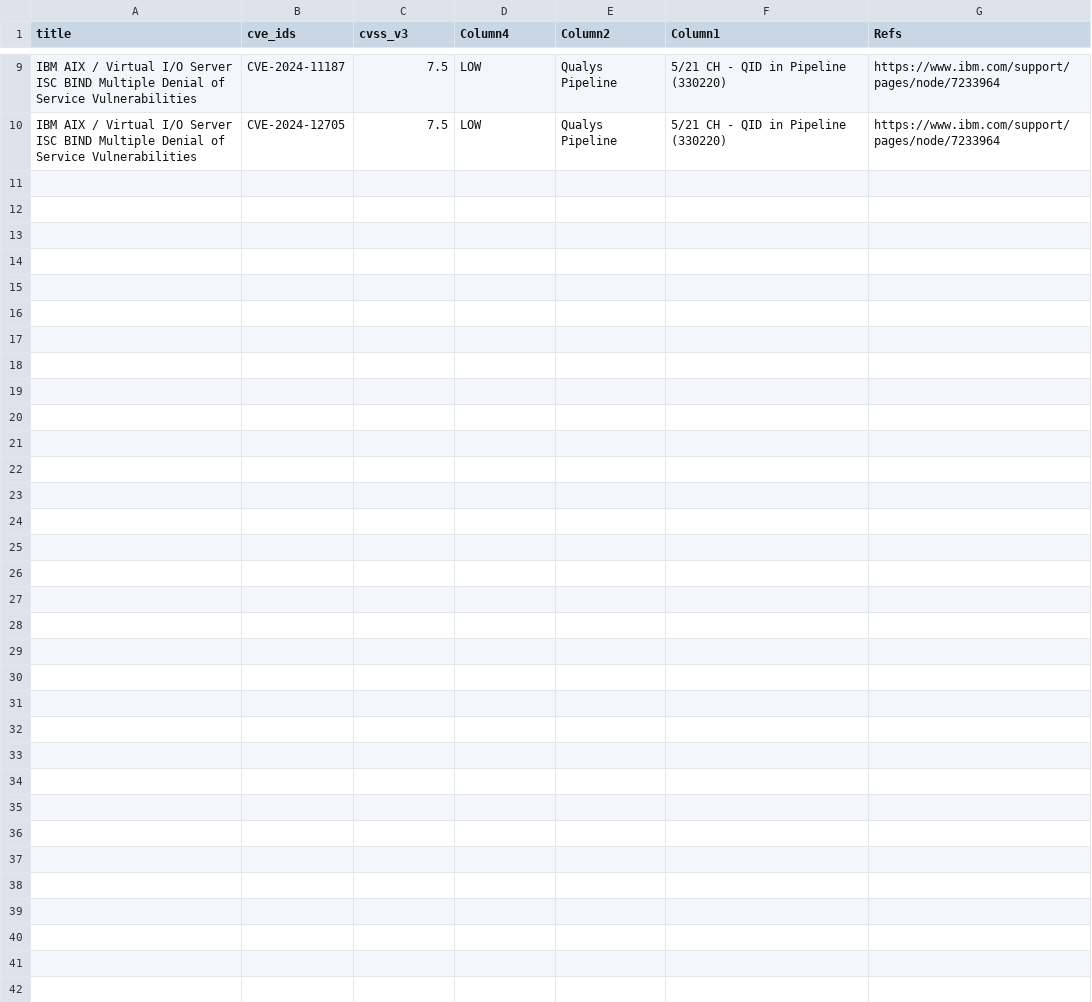
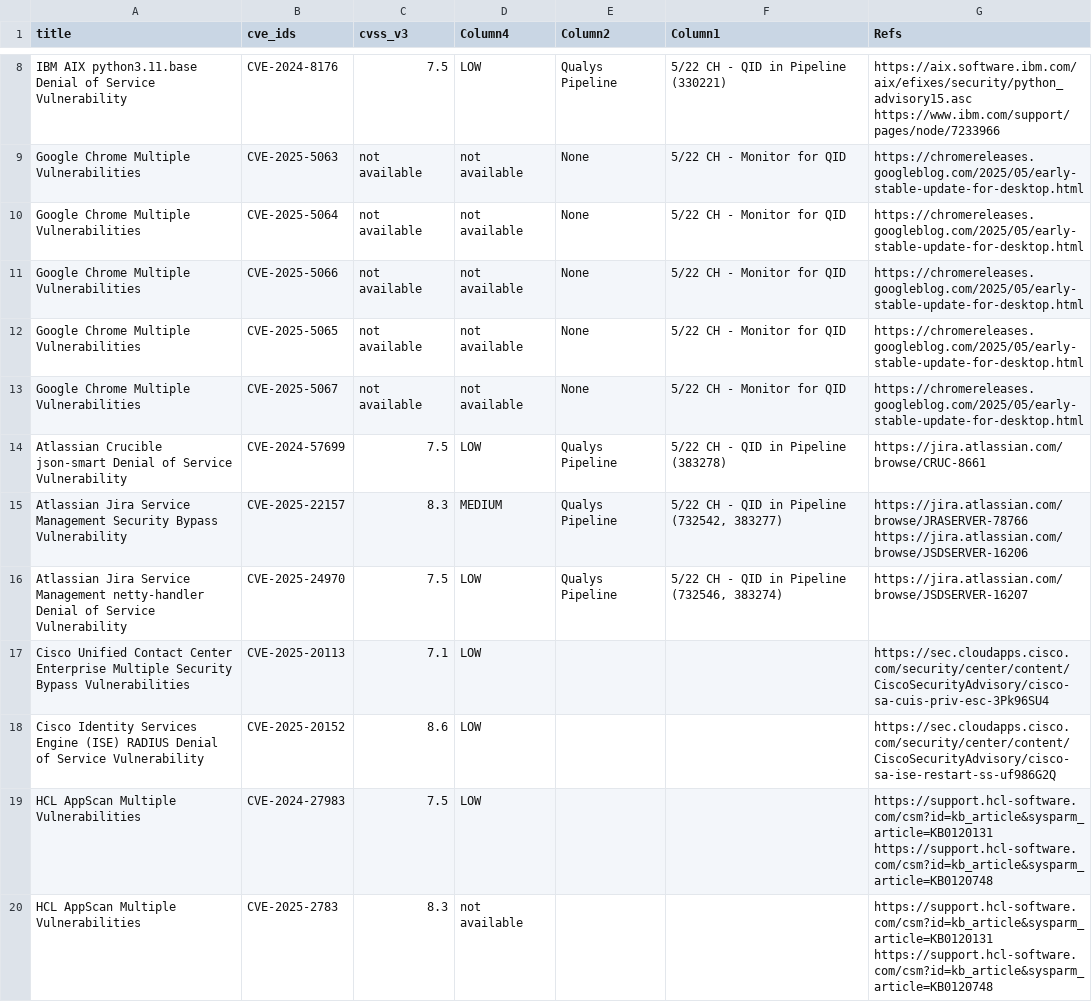
Before and after one commit to SimminsVuln/temprepo, a CSV file: VulnTracker.csv, drawn as a sheet; only a part is shown, gaps mark what is left out; addresses are those after the commit; ↵ is a line break in a cell; the diff covers the shown part only; the diff names each change by its address in the sheet, - before the commit and + after, or states it on an @@ line.

Commit message:
Add files via upload

```diff
--- a/VulnTracker.csv
+++ b/VulnTracker.csv
-A8 (title): IBM AIX / Virtual I/O Server ISC BIND Multiple Denial of Service Vulnerabilities
+A8 (title): IBM AIX python3.11.base Denial of Service Vulnerability
-B8 (cve_ids): CVE-2024-11187
+B8 (cve_ids): CVE-2024-8176
-F8 (Column1): 5/21 CH - QID in Pipeline (330220)
+F8 (Column1): 5/22 CH - QID in Pipeline (330221)
-G8 (Refs): https://www.ibm.com/support/pages/node/7233964
+G8 (Refs): https://aix.software.ibm.com/aix/efixes/security/python_advisory15.asc ↵ https://www.ibm.com/support/pages/node/7233966
+row 9: Google Chrome Multiple Vulnerabilities | CVE-2025-5063 | not available | not available | None | 5/22 CH - Monitor for QID | https://chromereleases.googleblog.com/2025/05/early-stable-update-for-desktop.html
+row 10: Google Chrome Multiple Vulnerabilities | CVE-2025-5064 | not available | not available | None | 5/22 CH - Monitor for QID | https://chromereleases.googleblog.com/2025/05/early-stable-update-for-desktop.html
+row 11: Google Chrome Multiple Vulnerabilities | CVE-2025-5066 | not available | not available | None | 5/22 CH - Monitor for QID | https://chromereleases.googleblog.com/2025/05/early-stable-update-for-desktop.html
+row 12: Google Chrome Multiple Vulnerabilities | CVE-2025-5065 | not available | not available | None | 5/22 CH - Monitor for QID | https://chromereleases.googleblog.com/2025/05/early-stable-update-for-desktop.html
+row 13: Google Chrome Multiple Vulnerabilities | CVE-2025-5067 | not available | not available | None | 5/22 CH - Monitor for QID | https://chromereleases.googleblog.com/2025/05/early-stable-update-for-desktop.html
+row 14: Atlassian Crucible json-smart Denial of Service Vulnerability | CVE-2024-57699 | 7.5 | LOW | Qualys Pipeline | 5/22 CH - QID in Pipeline (383278) | https://jira.atlassian.com/browse/CRUC-8661
+row 15: Atlassian Jira Service Management Security Bypass Vulnerability | CVE-2025-22157 | 8.3 | MEDIUM | Qualys Pipeline | 5/22 CH - QID in Pipeline (732542, 383277) | https://jira.atlassian.com/browse/JRASERVER-78766 ↵ https://jira.atlassian.com/browse/JSDSERVER-16206
-A16 (title): IBM AIX / Virtual I/O Server ISC BIND Multiple Denial of Service Vulnerabilities
+A16 (title): Atlassian Jira Service Management netty-handler Denial of Service Vulnerability
-B16 (cve_ids): CVE-2024-12705
+B16 (cve_ids): CVE-2025-24970
-F16 (Column1): 5/21 CH - QID in Pipeline (330220)
+F16 (Column1): 5/22 CH - QID in Pipeline (732546, 383274)
-G16 (Refs): https://www.ibm.com/support/pages/node/7233964
+G16 (Refs): https://jira.atlassian.com/browse/JSDSERVER-16207
+row 17: Cisco Unified Contact Center Enterprise Multiple Security Bypass Vulnerabilities | CVE-2025-20113 | 7.1 | LOW |  |  | https://sec.cloudapps.cisco.com/security/center/content/CiscoSecurityAdvisory/cisco-sa-cuis-priv-esc-3Pk96SU4
+row 18: Cisco Identity Services Engine (ISE) RADIUS Denial of Service Vulnerability | CVE-2025-20152 | 8.6 | LOW |  |  | https://sec.cloudapps.cisco.com/security/center/content/CiscoSecurityAdvisory/cisco-sa-ise-restart-ss-uf986G2Q
+row 19: HCL AppScan Multiple Vulnerabilities | CVE-2024-27983 | 7.5 | LOW |  |  | https://support.hcl-software.com/csm?id=kb_article&sysparm_article=KB0120131 ↵ https://support.hcl-software.com/csm?id=kb_article&sysparm_article=KB0120748
+row 20: HCL AppScan Multiple Vulnerabilities | CVE-2025-2783 | 8.3 | not available |  |  | https://support.hcl-software.com/csm?id=kb_article&sysparm_article=KB0120131 ↵ https://support.hcl-software.com/csm?id=kb_article&sysparm_article=KB0120748
```
Also changed, not shown: 7 added rows and 7 removed rows elsewhere in this file.
